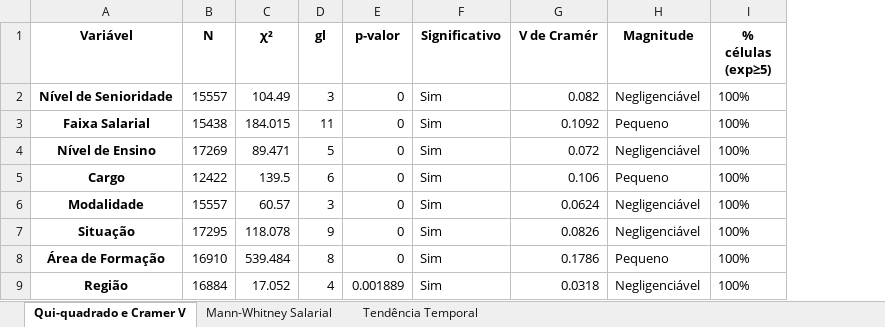
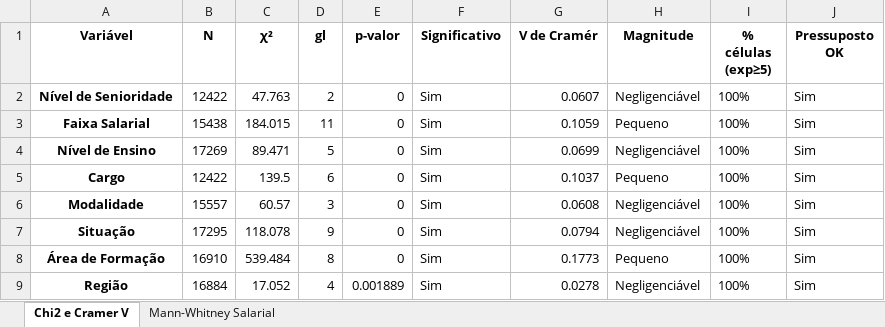
Before and after one commit to julliebelmonte/stateofdata, an Excel workbook: resultados_estatisticos.xlsx, sheet Chi2 e Cramer V, drawn as a sheet; values as stored, in another font and other column widths than the file's, no borders; the diff names each change by its address in the sheet, - before the commit and + after, or states it on an @@ line.

```diff
--- a/resultados_estatisticos.xlsx (sheet Chi2 e Cramer V)
+++ b/resultados_estatisticos.xlsx (sheet Chi2 e Cramer V)
-sheet tab: Qui-quadrado e Cramer V
+sheet tab: Chi2 e Cramer V
-sheet tab: Tendência Temporal
+column J (Pressuposto OK), rows 2-9: all Sim
-B2 (N): 15557
+B2 (N): 12422
-C2 (χ²): 104.49
+C2 (χ²): 47.763
-D2 (gl): 3
+D2 (gl): 2
-G2 (V de Cramér): 0.082
+G2 (V de Cramér): 0.0607
-G3 (V de Cramér): 0.1092
+G3 (V de Cramér): 0.1059
-G4 (V de Cramér): 0.072
+G4 (V de Cramér): 0.0699
-G5 (V de Cramér): 0.106
+G5 (V de Cramér): 0.1037
-G6 (V de Cramér): 0.0624
+G6 (V de Cramér): 0.0608
-G7 (V de Cramér): 0.0826
+G7 (V de Cramér): 0.0794
-G8 (V de Cramér): 0.1786
+G8 (V de Cramér): 0.1773
-G9 (V de Cramér): 0.0318
+G9 (V de Cramér): 0.0278
```
Also changed, not shown: sheet Mann-Whitney Salarial, 6 other files.
